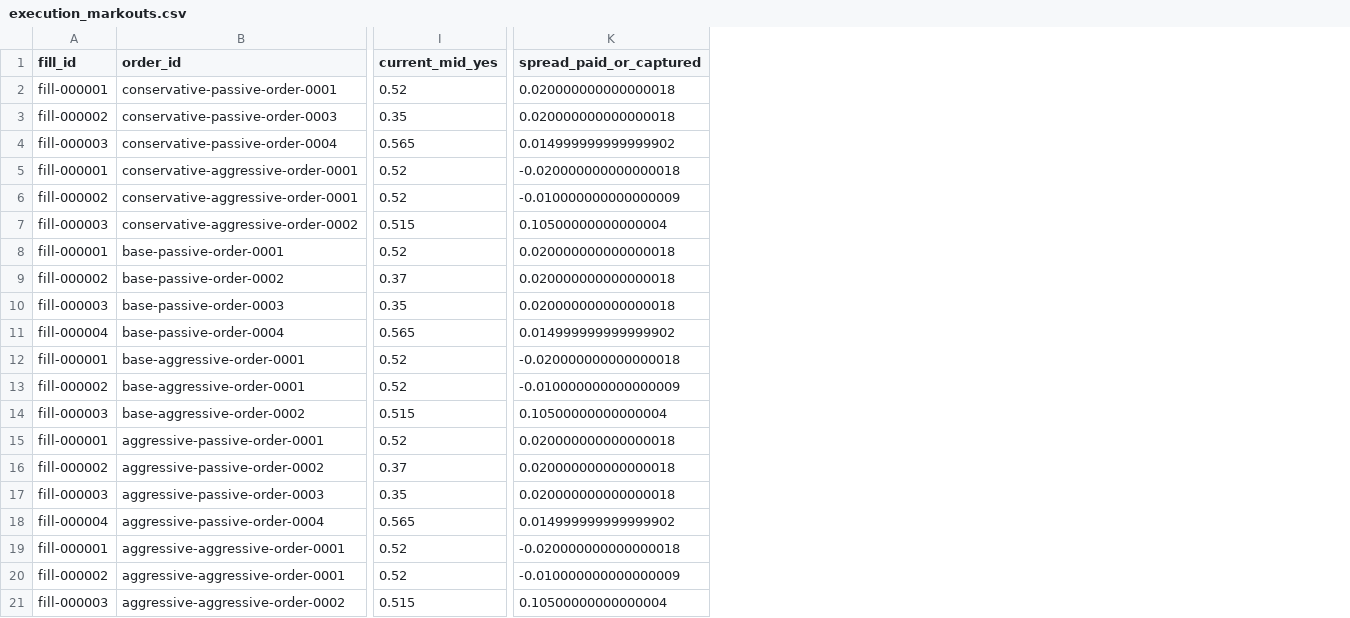
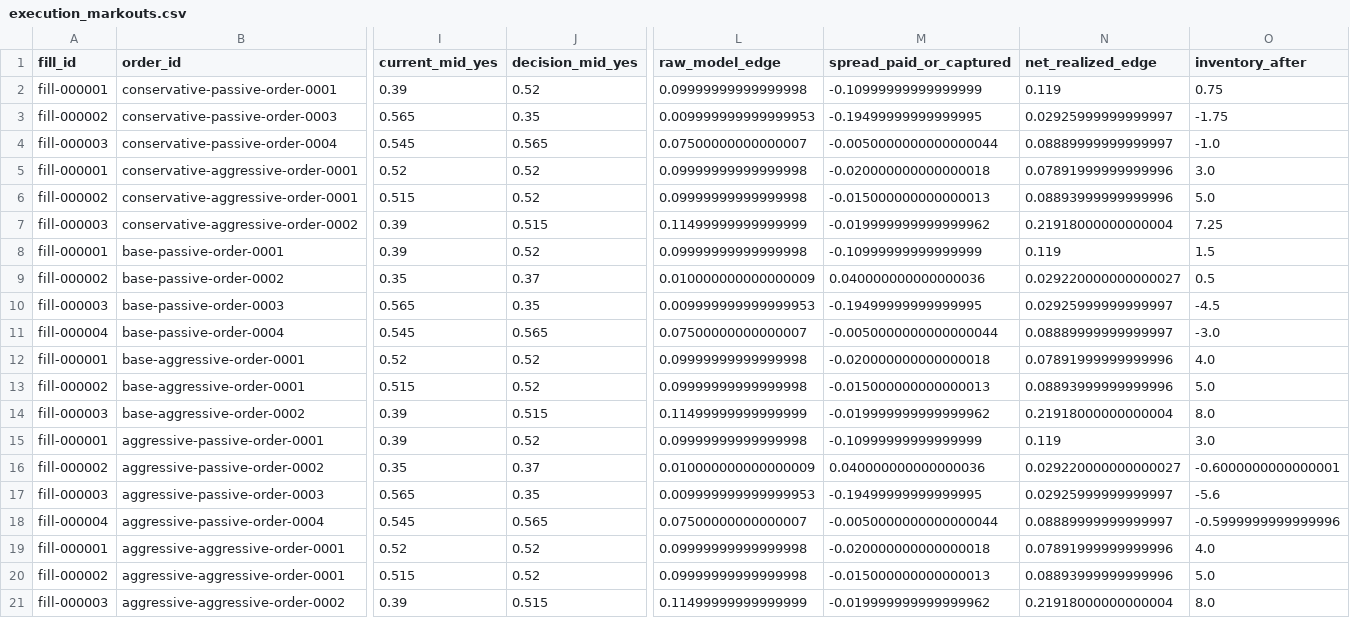
Before and after one commit to gobrienHFT/polymarket_fair_value_engine, a CSV file: docs/sample_outputs/execution_research_reference/execution_markouts.csv, drawn as a sheet; only a part is shown, gaps mark what is left out; addresses are those after the commit; the diff names each change by its address in the sheet, - before the commit and + after, or states it on an @@ line.

```diff
--- a/docs/sample_outputs/execution_research_reference/execution_markouts.csv
+++ b/docs/sample_outputs/execution_research_reference/execution_markouts.csv
+column J (decision_mid_yes), rows 2-21: 0.52 | 0.35 | 0.565 | 0.52 | 0.52 | 0.515 | 0.52 | 0.37 | 0.35 | 0.565 | 0.52 | 0.52 | 0.515 | 0.52 | 0.37 | 0.35 | 0.565 | 0.52 | 0.52 | 0.515
+column L (raw_model_edge), rows 2-21: 0.09999999999999998 | 0.009999999999999953 | 0.07500000000000007 | 0.09999999999999998 | 0.09999999999999998 | 0.11499999999999999 | 0.09999999999999998 | 0.010000000000000009 | 0.009999999999999953 | 0.07500000000000007 | 0.09999999999999998 | 0.09999999999999998 | 0.11499999999999999 | 0.09999999999999998 | 0.010000000000000009 | 0.009999999999999953 | 0.07500000000000007 | 0.09999999999999998 | 0.09999999999999998 | 0.11499999999999999
+column N (net_realized_edge), rows 2-21: 0.119 | 0.02925999999999997 | 0.08889999999999997 | 0.07891999999999996 | 0.08893999999999996 | 0.21918000000000004 | 0.119 | 0.029220000000000027 | 0.02925999999999997 | 0.08889999999999997 | 0.07891999999999996 | 0.08893999999999996 | 0.21918000000000004 | 0.119 | 0.029220000000000027 | 0.02925999999999997 | 0.08889999999999997 | 0.07891999999999996 | 0.08893999999999996 | 0.21918000000000004
+column O (inventory_after), rows 2-21: 0.75 | -1.75 | -1.0 | 3.0 | 5.0 | 7.25 | 1.5 | 0.5 | -4.5 | -3.0 | 4.0 | 5.0 | 8.0 | 3.0 | -0.6000000000000001 | -5.6 | -0.5999999999999996 | 4.0 | 5.0 | 8.0
-I2 (current_mid_yes): 0.52
+I2 (current_mid_yes): 0.39
-M2 (spread_paid_or_captured): 0.020000000000000018
+M2 (spread_paid_or_captured): -0.10999999999999999
-I3 (current_mid_yes): 0.35
+I3 (current_mid_yes): 0.565
-M3 (spread_paid_or_captured): 0.020000000000000018
+M3 (spread_paid_or_captured): -0.19499999999999995
-I4 (current_mid_yes): 0.565
+I4 (current_mid_yes): 0.545
-M4 (spread_paid_or_captured): 0.014999999999999902
+M4 (spread_paid_or_captured): -0.0050000000000000044
-I6 (current_mid_yes): 0.52
+I6 (current_mid_yes): 0.515
-M6 (spread_paid_or_captured): -0.010000000000000009
+M6 (spread_paid_or_captured): -0.015000000000000013
-I7 (current_mid_yes): 0.515
+I7 (current_mid_yes): 0.39
-M7 (spread_paid_or_captured): 0.10500000000000004
+M7 (spread_paid_or_captured): -0.019999999999999962
-I8 (current_mid_yes): 0.52
+I8 (current_mid_yes): 0.39
-M8 (spread_paid_or_captured): 0.020000000000000018
+M8 (spread_paid_or_captured): -0.10999999999999999
-I9 (current_mid_yes): 0.37
+I9 (current_mid_yes): 0.35
-M9 (spread_paid_or_captured): 0.020000000000000018
+M9 (spread_paid_or_captured): 0.040000000000000036
-I10 (current_mid_yes): 0.35
+I10 (current_mid_yes): 0.565
-M10 (spread_paid_or_captured): 0.020000000000000018
+M10 (spread_paid_or_captured): -0.19499999999999995
-I11 (current_mid_yes): 0.565
+I11 (current_mid_yes): 0.545
-M11 (spread_paid_or_captured): 0.014999999999999902
+M11 (spread_paid_or_captured): -0.0050000000000000044
-I13 (current_mid_yes): 0.52
+I13 (current_mid_yes): 0.515
-M13 (spread_paid_or_captured): -0.010000000000000009
+M13 (spread_paid_or_captured): -0.015000000000000013
-I14 (current_mid_yes): 0.515
+I14 (current_mid_yes): 0.39
-M14 (spread_paid_or_captured): 0.10500000000000004
+M14 (spread_paid_or_captured): -0.019999999999999962
-I15 (current_mid_yes): 0.52
+I15 (current_mid_yes): 0.39
-M15 (spread_paid_or_captured): 0.020000000000000018
+M15 (spread_paid_or_captured): -0.10999999999999999
-I16 (current_mid_yes): 0.37
+I16 (current_mid_yes): 0.35
-M16 (spread_paid_or_captured): 0.020000000000000018
+M16 (spread_paid_or_captured): 0.040000000000000036
-I17 (current_mid_yes): 0.35
+I17 (current_mid_yes): 0.565
-M17 (spread_paid_or_captured): 0.020000000000000018
+M17 (spread_paid_or_captured): -0.19499999999999995
-I18 (current_mid_yes): 0.565
+I18 (current_mid_yes): 0.545
-M18 (spread_paid_or_captured): 0.014999999999999902
+M18 (spread_paid_or_captured): -0.0050000000000000044
-I20 (current_mid_yes): 0.52
+I20 (current_mid_yes): 0.515
-M20 (spread_paid_or_captured): -0.010000000000000009
+M20 (spread_paid_or_captured): -0.015000000000000013
-I21 (current_mid_yes): 0.515
+I21 (current_mid_yes): 0.39
-M21 (spread_paid_or_captured): 0.10500000000000004
+M21 (spread_paid_or_captured): -0.019999999999999962
```
Also changed, not shown: docs/sample_outputs/execution_research_reference/execution_decisions.csv, docs/sample_outputs/execution_research_reference/execution_experiment_matrix.csv, 24 other files.
